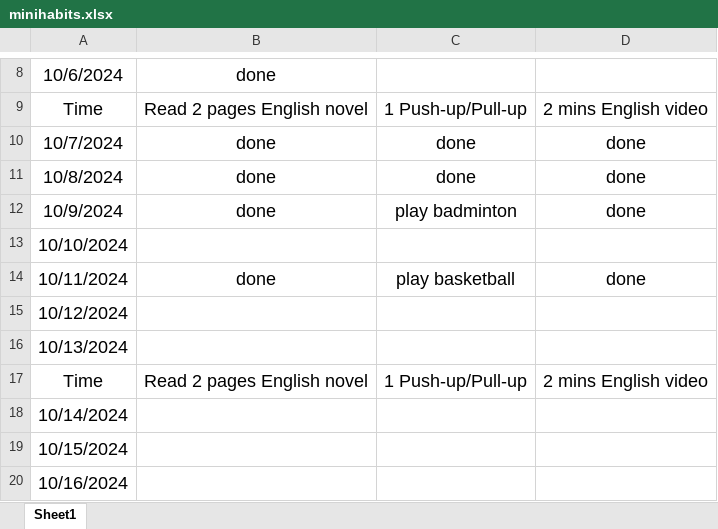
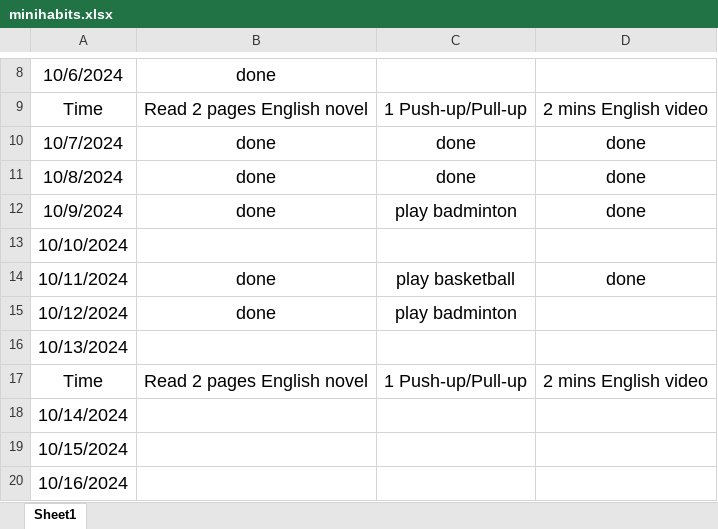
Before and after one commit to WGZ-W/minihabits, an Excel workbook: minihabits.xlsx, sheet Sheet1, drawn as a sheet; only a part is shown, gaps mark what is left out; values as stored, in another font and other column widths than the file's, no borders; the diff names each change by its address in the sheet, - before the commit and + after, or states it on an @@ line.

Commit message:
2024-10-12

```diff
--- a/minihabits.xlsx (sheet Sheet1)
+++ b/minihabits.xlsx (sheet Sheet1)
-B15: (empty)
+B15: done
-C15: (empty)
+C15: play badminton
```
